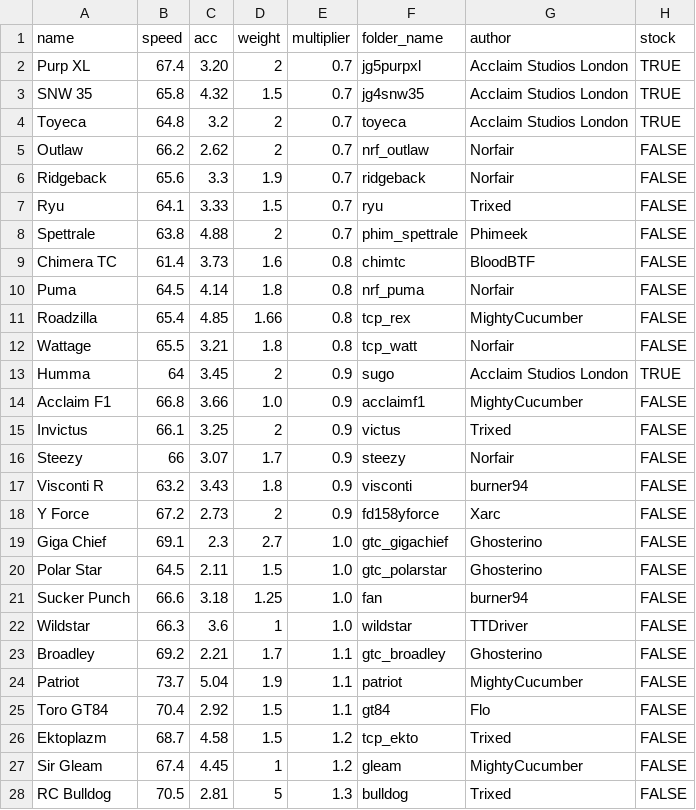
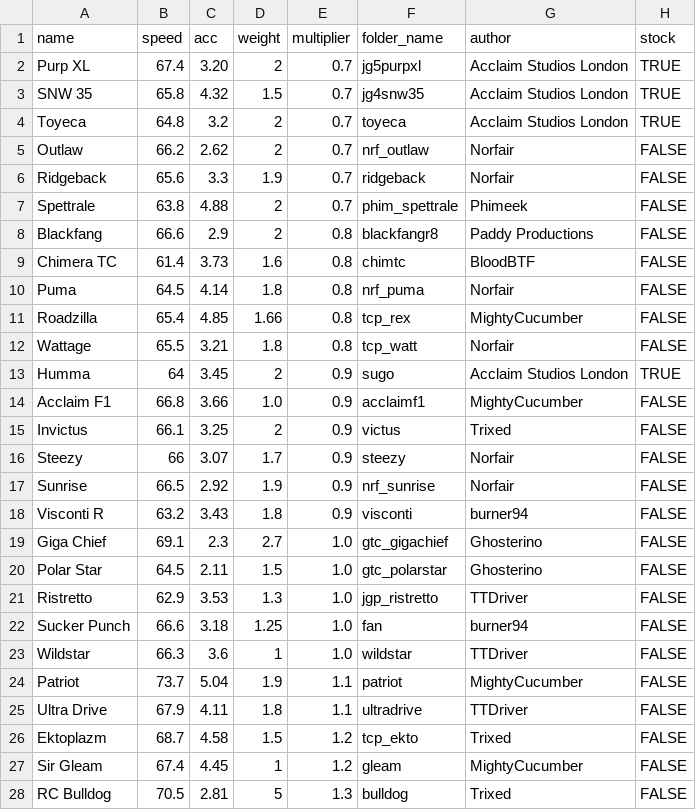
Before and after one commit to Re-Volt-America/RVA-Data, a CSV file: models/cars/pro.csv, drawn as a sheet; only a part is shown.

```diff
--- a/models/cars/pro.csv
+++ b/models/cars/pro.csv
@@ -6,4 +6,4 @@ Outlaw,66.2,2.62,2,0.7,nrf_outlaw,Norfair,FALSE
 Ridgeback,65.6,3.3,1.9,0.7,ridgeback,Norfair,FALSE
-Ryu,64.1,3.33,1.5,0.7,ryu,Trixed,FALSE
 Spettrale,63.8,4.88,2,0.7,phim_spettrale,Phimeek,FALSE
+Blackfang,66.6,2.9,2,0.8,blackfangr8,Paddy Productions,FALSE
 Chimera TC,61.4,3.73,1.6,0.8,chimtc,BloodBTF,FALSE
@@ -16,11 +16,11 @@ Invictus,66.1,3.25,2,0.9,victus,Trixed,FALSE
 Steezy,66,3.07,1.7,0.9,steezy,Norfair,FALSE
+Sunrise,66.5,2.92,1.9,0.9,nrf_sunrise,Norfair,FALSE
 Visconti R,63.2,3.43,1.8,0.9,visconti,burner94,FALSE
-Y Force,67.2,2.73,2,0.9,fd158yforce,Xarc,FALSE
 Giga Chief,69.1,2.3,2.7,1.0,gtc_gigachief,Ghosterino,FALSE
 Polar Star,64.5,2.11,1.5,1.0,gtc_polarstar,Ghosterino,FALSE
+Ristretto,62.9,3.53,1.3,1.0,jgp_ristretto,TTDriver,FALSE
 Sucker Punch,66.6,3.18,1.25,1.0,fan,burner94,FALSE
 Wildstar,66.3,3.6,1,1.0,wildstar,TTDriver,FALSE
-Broadley,69.2,2.21,1.7,1.1,gtc_broadley,Ghosterino,FALSE
 Patriot,73.7,5.04,1.9,1.1,patriot,MightyCucumber,FALSE
-Toro GT84,70.4,2.92,1.5,1.1,gt84,Flo,FALSE
+Ultra Drive,67.9,4.11,1.8,1.1,ultradrive,TTDriver,FALSE
 Ektoplazm,68.7,4.58,1.5,1.2,tcp_ekto,Trixed,FALSE
```
Also changed, not shown: models/cars/advanced.csv, models/cars/amateur.csv, 1 other file.
